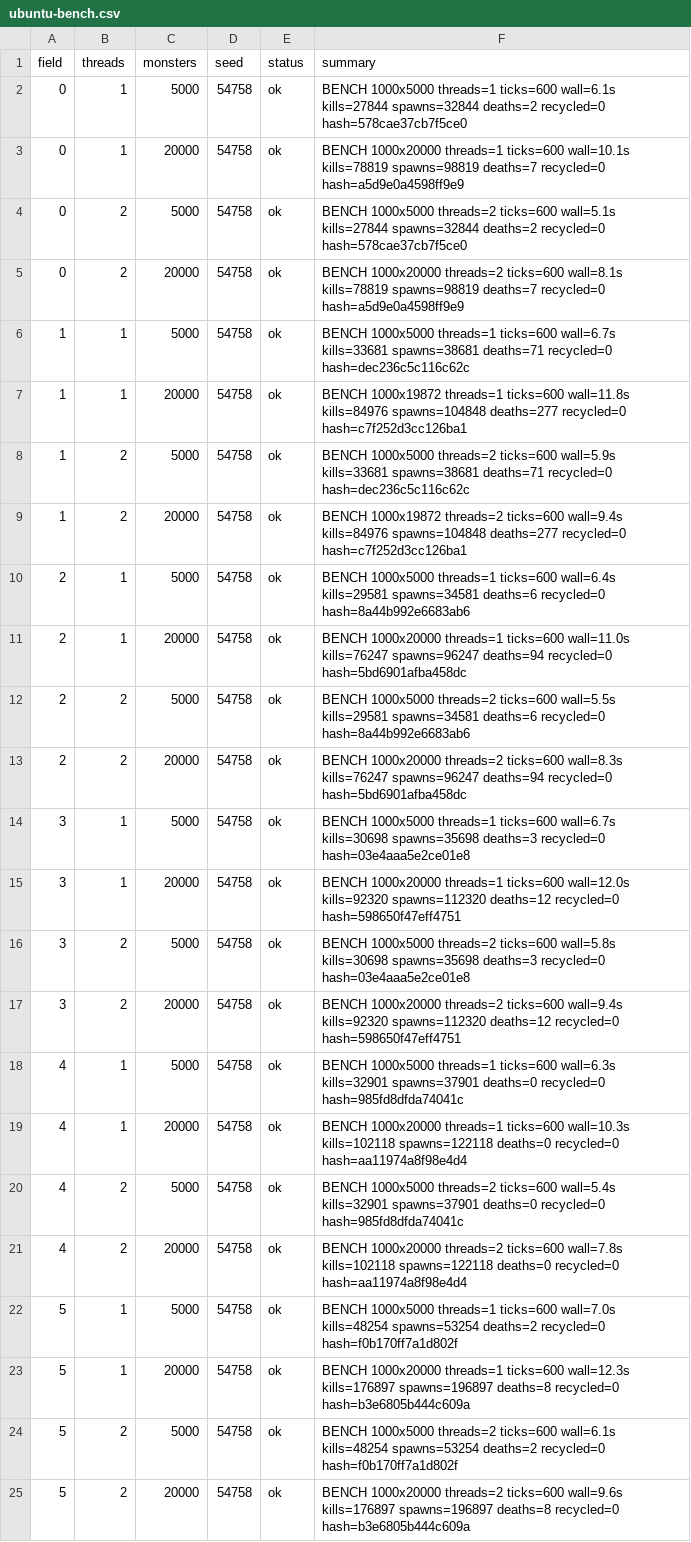
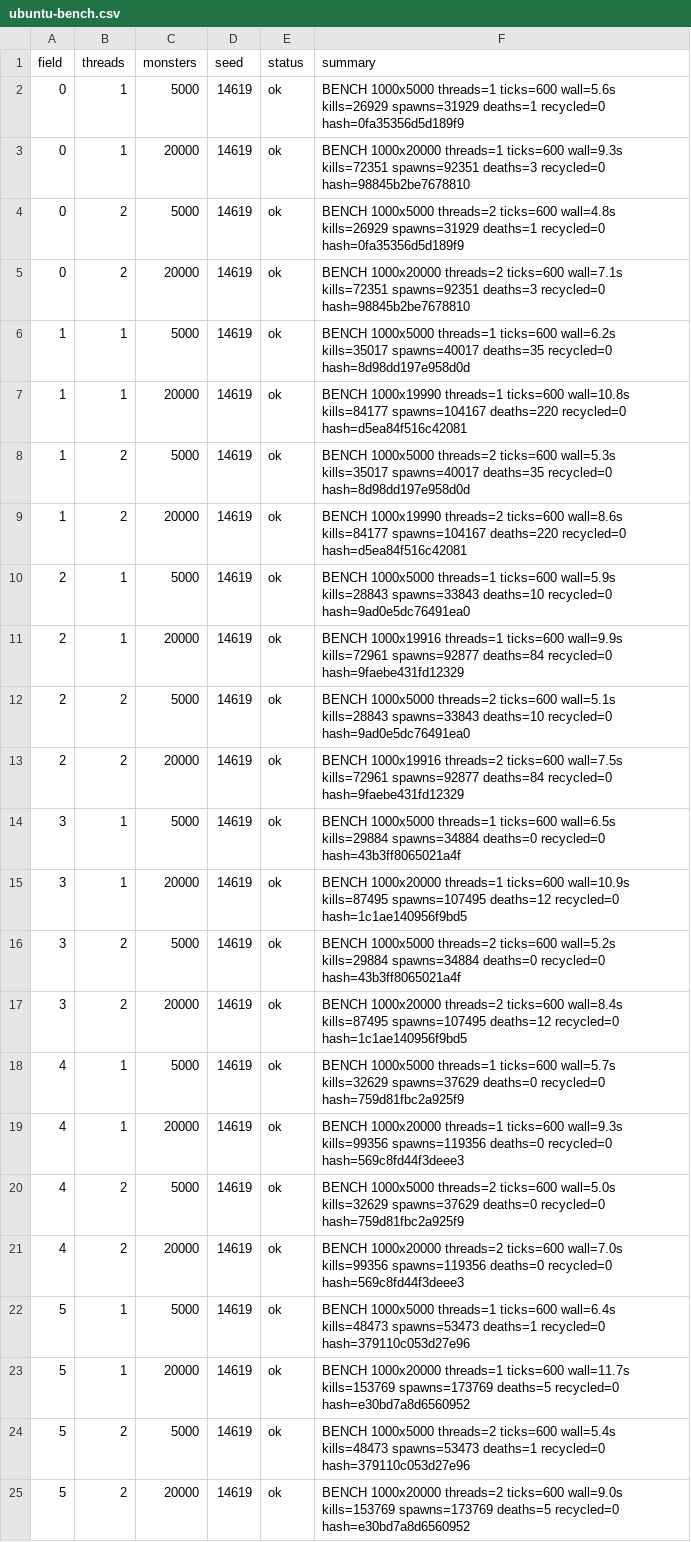
Before and after one commit to Proximo0/MagicSmash, a CSV file: work/261122113638-7718/art/ubuntu-bench.csv, drawn as a sheet; the diff names each change by its address in the sheet, - before the commit and + after, or states it on an @@ line.

Commit message:
ubuntu: job 261122113638-7718 2026-11-23T09:57:07Z

```diff
--- a/work/261122113638-7718/art/ubuntu-bench.csv
+++ b/work/261122113638-7718/art/ubuntu-bench.csv
-D2:D25 (seed): 54758
+D2:D25 (seed): 14619
-F2 (summary): …threads=1 ticks=600 wall=6.1s kills=27844 spawns=32844 deaths=2 recycled=0 hash=578cae37cb7f5ce0
+F2 (summary): …threads=1 ticks=600 wall=5.6s kills=26929 spawns=31929 deaths=1 recycled=0 hash=0fa35356d5d189f9
-F3 (summary): …threads=1 ticks=600 wall=10.1s kills=78819 spawns=98819 deaths=7 recycled=0 hash=a5d9e0a4598ff9e9
+F3 (summary): …threads=1 ticks=600 wall=9.3s kills=72351 spawns=92351 deaths=3 recycled=0 hash=98845b2be7678810
-F4 (summary): …threads=2 ticks=600 wall=5.1s kills=27844 spawns=32844 deaths=2 recycled=0 hash=578cae37cb7f5ce0
+F4 (summary): …threads=2 ticks=600 wall=4.8s kills=26929 spawns=31929 deaths=1 recycled=0 hash=0fa35356d5d189f9
-F5 (summary): …threads=2 ticks=600 wall=8.1s kills=78819 spawns=98819 deaths=7 recycled=0 hash=a5d9e0a4598ff9e9
+F5 (summary): …threads=2 ticks=600 wall=7.1s kills=72351 spawns=92351 deaths=3 recycled=0 hash=98845b2be7678810
-F6 (summary): …threads=1 ticks=600 wall=6.7s kills=33681 spawns=38681 deaths=71 recycled=0 hash=dec236c5c116c62c
+F6 (summary): …threads=1 ticks=600 wall=6.2s kills=35017 spawns=40017 deaths=35 recycled=0 hash=8d98dd197e958d0d
-F7 (summary): BENCH 1000x19872 threads=1 ticks=600 wall=11.8s kills=84976 spawns=104848 deaths=277 recycled=0 hash=c7f252d3cc126ba1
+F7 (summary): BENCH 1000x19990 threads=1 ticks=600 wall=10.8s kills=84177 spawns=104167 deaths=220 recycled=0 hash=d5ea84f516c42081
-F8 (summary): …threads=2 ticks=600 wall=5.9s kills=33681 spawns=38681 deaths=71 recycled=0 hash=dec236c5c116c62c
+F8 (summary): …threads=2 ticks=600 wall=5.3s kills=35017 spawns=40017 deaths=35 recycled=0 hash=8d98dd197e958d0d
-F9 (summary): BENCH 1000x19872 threads=2 ticks=600 wall=9.4s kills=84976 spawns=104848 deaths=277 recycled=0 hash=c7f252d3cc126ba1
+F9 (summary): BENCH 1000x19990 threads=2 ticks=600 wall=8.6s kills=84177 spawns=104167 deaths=220 recycled=0 hash=d5ea84f516c42081
-F10 (summary): …threads=1 ticks=600 wall=6.4s kills=29581 spawns=34581 deaths=6 recycled=0 hash=8a44b992e6683ab6
+F10 (summary): …threads=1 ticks=600 wall=5.9s kills=28843 spawns=33843 deaths=10 recycled=0 hash=9ad0e5dc76491ea0
-F11 (summary): BENCH 1000x20000 threads=1 ticks=600 wall=11.0s kills=76247 spawns=96247 deaths=94 recycled=0 hash=5bd6901afba458dc
+F11 (summary): BENCH 1000x19916 threads=1 ticks=600 wall=9.9s kills=72961 spawns=92877 deaths=84 recycled=0 hash=9faebe431fd12329
-F12 (summary): …threads=2 ticks=600 wall=5.5s kills=29581 spawns=34581 deaths=6 recycled=0 hash=8a44b992e6683ab6
+F12 (summary): …threads=2 ticks=600 wall=5.1s kills=28843 spawns=33843 deaths=10 recycled=0 hash=9ad0e5dc76491ea0
-F13 (summary): BENCH 1000x20000 threads=2 ticks=600 wall=8.3s kills=76247 spawns=96247 deaths=94 recycled=0 hash=5bd6901afba458dc
+F13 (summary): BENCH 1000x19916 threads=2 ticks=600 wall=7.5s kills=72961 spawns=92877 deaths=84 recycled=0 hash=9faebe431fd12329
-F14 (summary): …threads=1 ticks=600 wall=6.7s kills=30698 spawns=35698 deaths=3 recycled=0 hash=03e4aaa5e2ce01e8
+F14 (summary): …threads=1 ticks=600 wall=6.5s kills=29884 spawns=34884 deaths=0 recycled=0 hash=43b3ff8065021a4f
-F15 (summary): …threads=1 ticks=600 wall=12.0s kills=92320 spawns=112320 deaths=12 recycled=0 hash=598650f47eff4751
+F15 (summary): …threads=1 ticks=600 wall=10.9s kills=87495 spawns=107495 deaths=12 recycled=0 hash=1c1ae140956f9bd5
-F16 (summary): …threads=2 ticks=600 wall=5.8s kills=30698 spawns=35698 deaths=3 recycled=0 hash=03e4aaa5e2ce01e8
+F16 (summary): …threads=2 ticks=600 wall=5.2s kills=29884 spawns=34884 deaths=0 recycled=0 hash=43b3ff8065021a4f
-F17 (summary): …threads=2 ticks=600 wall=9.4s kills=92320 spawns=112320 deaths=12 recycled=0 hash=598650f47eff4751
+F17 (summary): …threads=2 ticks=600 wall=8.4s kills=87495 spawns=107495 deaths=12 recycled=0 hash=1c1ae140956f9bd5
-F18 (summary): …threads=1 ticks=600 wall=6.3s kills=32901 spawns=37901 deaths=0 recycled=0 hash=985fd8dfda74041c
+F18 (summary): …threads=1 ticks=600 wall=5.7s kills=32629 spawns=37629 deaths=0 recycled=0 hash=759d81fbc2a925f9
-F19 (summary): …threads=1 ticks=600 wall=10.3s kills=102118 spawns=122118 deaths=0 recycled=0 hash=aa11974a8f98e4d4
+F19 (summary): …threads=1 ticks=600 wall=9.3s kills=99356 spawns=119356 deaths=0 recycled=0 hash=569c8fd44f3deee3
-F20 (summary): …threads=2 ticks=600 wall=5.4s kills=32901 spawns=37901 deaths=0 recycled=0 hash=985fd8dfda74041c
+F20 (summary): …threads=2 ticks=600 wall=5.0s kills=32629 spawns=37629 deaths=0 recycled=0 hash=759d81fbc2a925f9
-F21 (summary): …threads=2 ticks=600 wall=7.8s kills=102118 spawns=122118 deaths=0 recycled=0 hash=aa11974a8f98e4d4
+F21 (summary): …threads=2 ticks=600 wall=7.0s kills=99356 spawns=119356 deaths=0 recycled=0 hash=569c8fd44f3deee3
-F22 (summary): …threads=1 ticks=600 wall=7.0s kills=48254 spawns=53254 deaths=2 recycled=0 hash=f0b170ff7a1d802f
+F22 (summary): …threads=1 ticks=600 wall=6.4s kills=48473 spawns=53473 deaths=1 recycled=0 hash=379110c053d27e96
-F23 (summary): …threads=1 ticks=600 wall=12.3s kills=176897 spawns=196897 deaths=8 recycled=0 hash=b3e6805b444c609a
+F23 (summary): …threads=1 ticks=600 wall=11.7s kills=153769 spawns=173769 deaths=5 recycled=0 hash=e30bd7a8d6560952
-F24 (summary): …threads=2 ticks=600 wall=6.1s kills=48254 spawns=53254 deaths=2 recycled=0 hash=f0b170ff7a1d802f
+F24 (summary): …threads=2 ticks=600 wall=5.4s kills=48473 spawns=53473 deaths=1 recycled=0 hash=379110c053d27e96
-F25 (summary): …threads=2 ticks=600 wall=9.6s kills=176897 spawns=196897 deaths=8 recycled=0 hash=b3e6805b444c609a
+F25 (summary): …threads=2 ticks=600 wall=9.0s kills=153769 spawns=173769 deaths=5 recycled=0 hash=e30bd7a8d6560952
```
Also changed, not shown: 1 other file.
